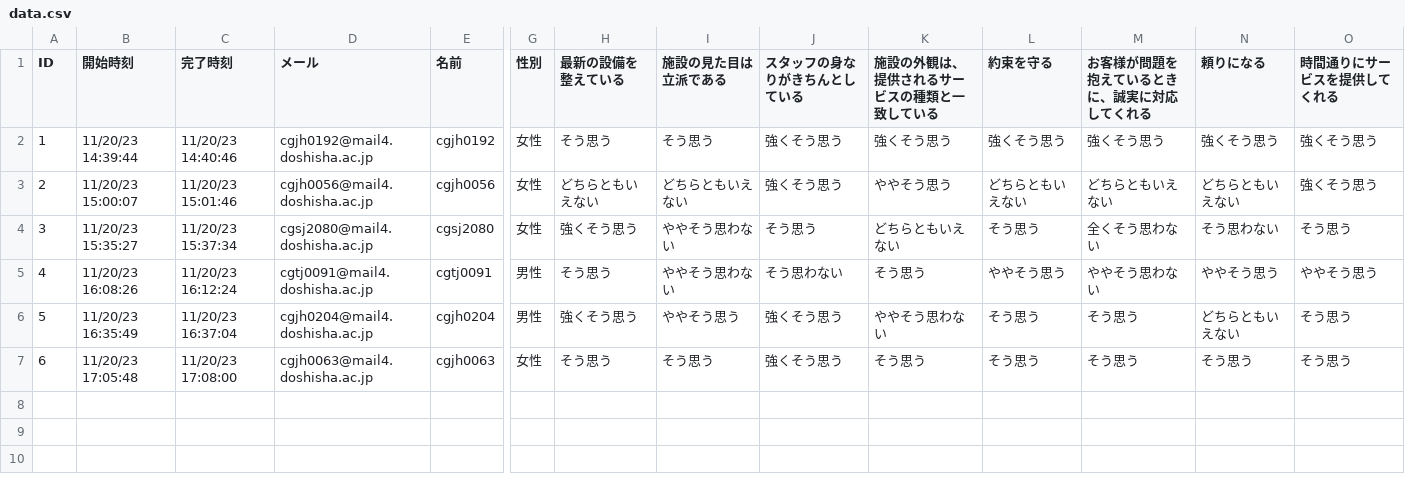
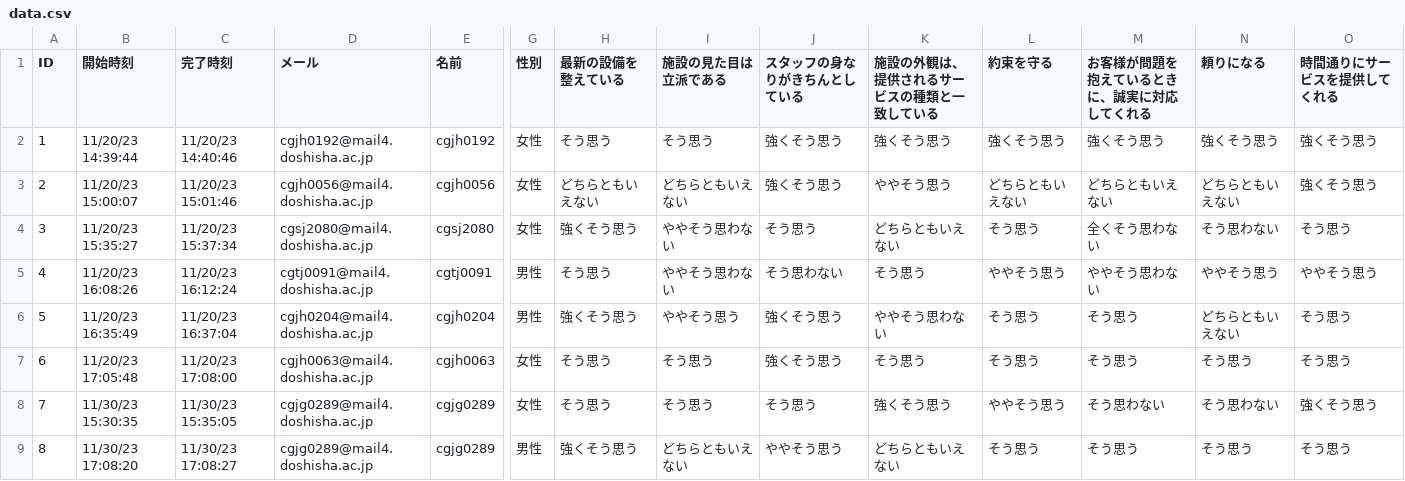
Before and after one commit to hayaponpoco/CommU_cafe, a CSV file: analysis/data.csv, drawn as a sheet; only a part is shown, gaps mark what is left out; rows hold the shown columns only; the diff names each change by its address in the sheet, - before the commit and + after, or states it on an @@ line.

Commit message:
[fix]rewritre analysis file in Python

```diff
--- a/analysis/data.csv
+++ b/analysis/data.csv
+row 8: 7 | 11/30/23 15:30:35 | 11/30/23 15:35:05 | cgjg0289@mail4.doshisha.ac.jp | cgjg0289 | 女性 | そう思う | そう思う | そう思う | 強くそう思う | ややそう思う | そう思わない | そう思わない | 強くそう思う
+row 9: 8 | 11/30/23 17:08:20 | 11/30/23 17:08:27 | cgjg0289@mail4.doshisha.ac.jp | cgjg0289 | 男性 | 強くそう思う | どちらともいえない | ややそう思う | どちらともいえない | そう思う | そう思う | そう思う | そう思う
```
Also changed, not shown: 3 other files.
